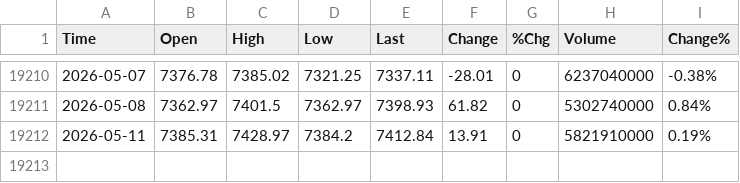
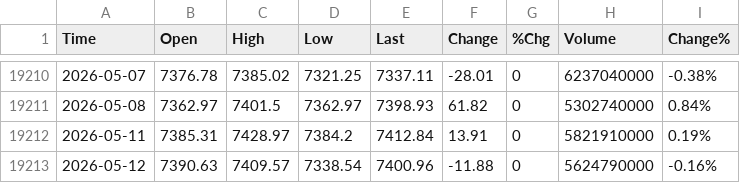
Before and after one commit to smallfishmacro-Git/market-dashboard, a CSV file: data/barchart/S&P_500_Index_$SPX.csv, drawn as a sheet; only a part is shown, gaps mark what is left out; the diff names each change by its address in the sheet, - before the commit and + after, or states it on an @@ line.

```diff
--- a/data/barchart/S&P_500_Index_$SPX.csv
+++ b/data/barchart/S&P_500_Index_$SPX.csv
+row 19213: 2026-05-12 | 7390.63 | 7409.57 | 7338.54 | 7400.96 | -11.88 | 0 | 5624790000 | -0.16%
```
Also changed, not shown: data/barchart/1-Month_Highs_NYSE_$M1HN.csv, data/barchart/1-Month_Lows_NYSE_$M1LN.csv, 51 other files.
